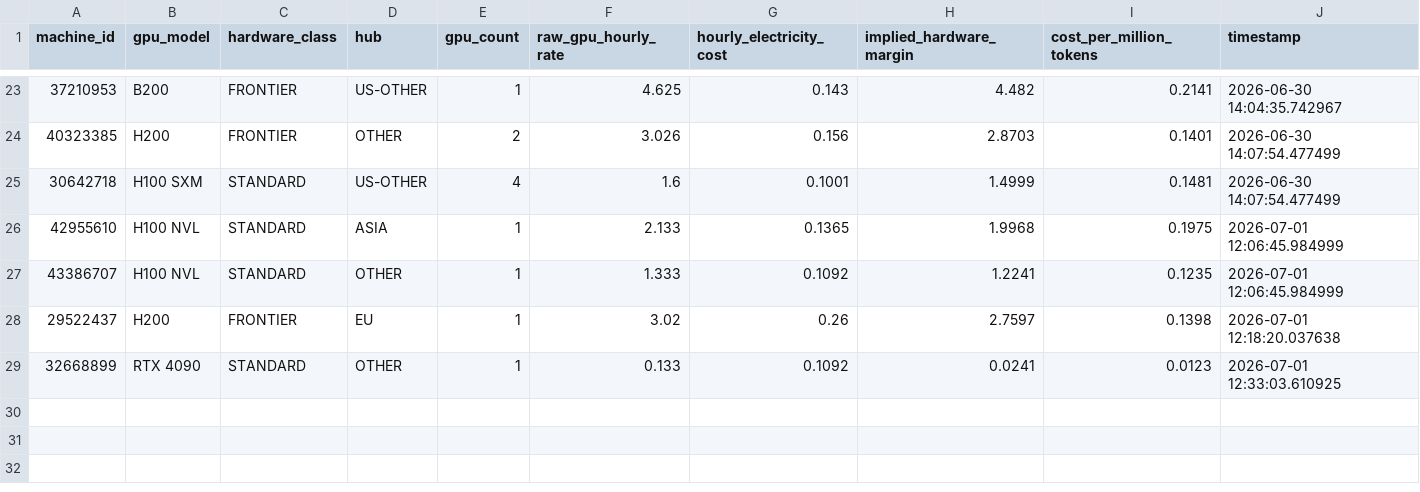
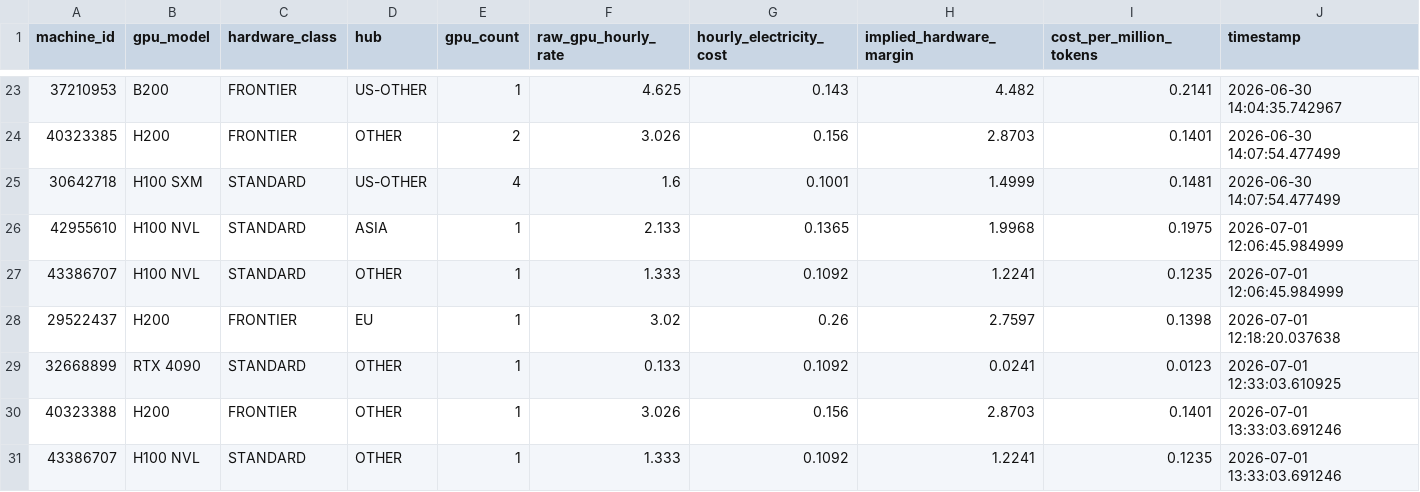
Before and after one commit to davesbecker/compute-index, a CSV file: proprietary_compute_index_feed.csv, drawn as a sheet; only a part is shown, gaps mark what is left out.

Commit message:
Automated data feed update

```diff
--- a/proprietary_compute_index_feed.csv
+++ b/proprietary_compute_index_feed.csv
@@ -29 +29,3 @@ machine_id,gpu_model,hardware_class,hub,gpu_count,raw_gpu_hourly_rate,hourly_ele
 32668899,RTX 4090,STANDARD,OTHER,1,0.133,0.1092,0.0241,0.0123,2026-07-01 12:33:03.610925
+40323388,H200,FRONTIER,OTHER,1,3.026,0.156,2.8703,0.1401,2026-07-01 13:33:03.691246
+43386707,H100 NVL,STANDARD,OTHER,1,1.333,0.1092,1.2241,0.1235,2026-07-01 13:33:03.691246
```
